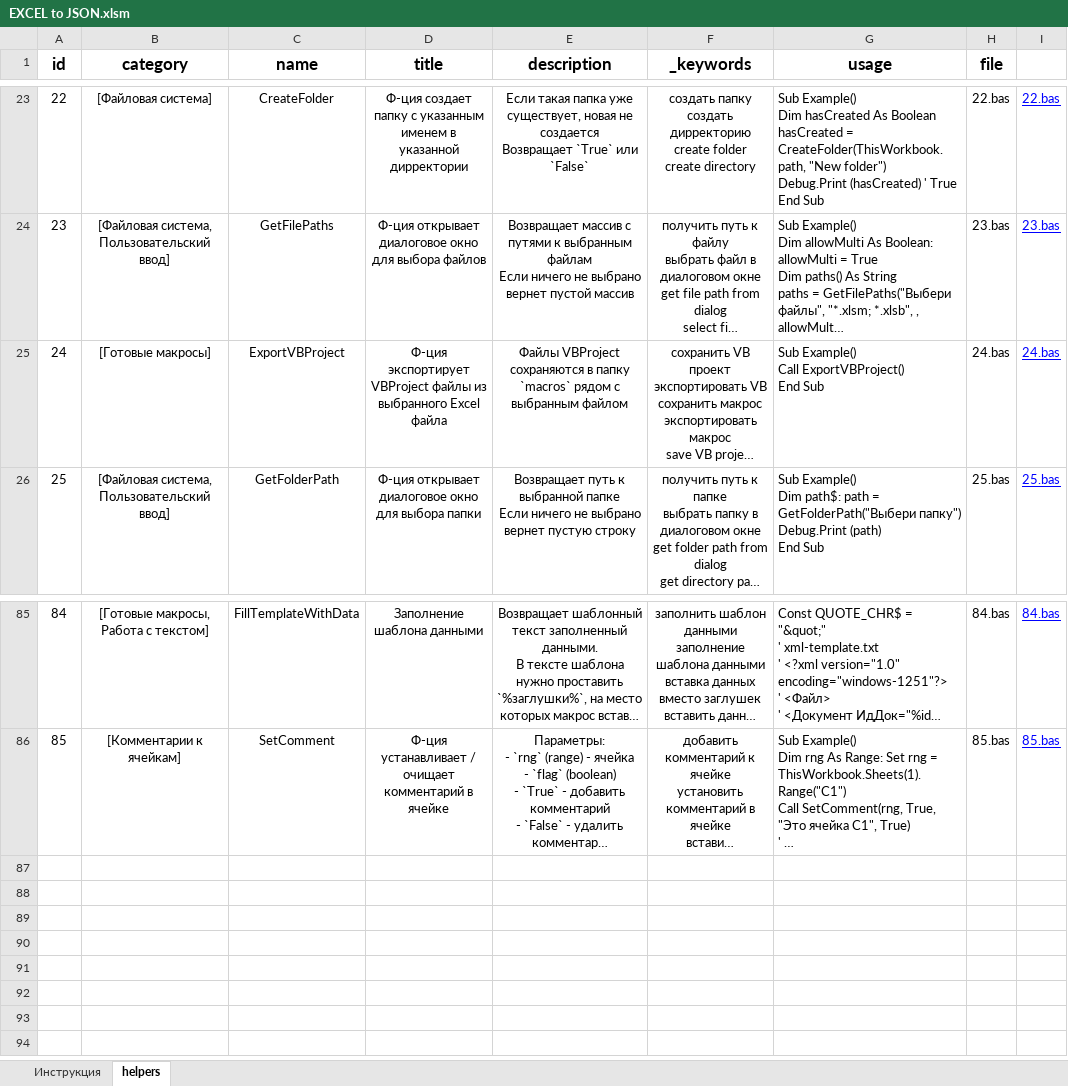
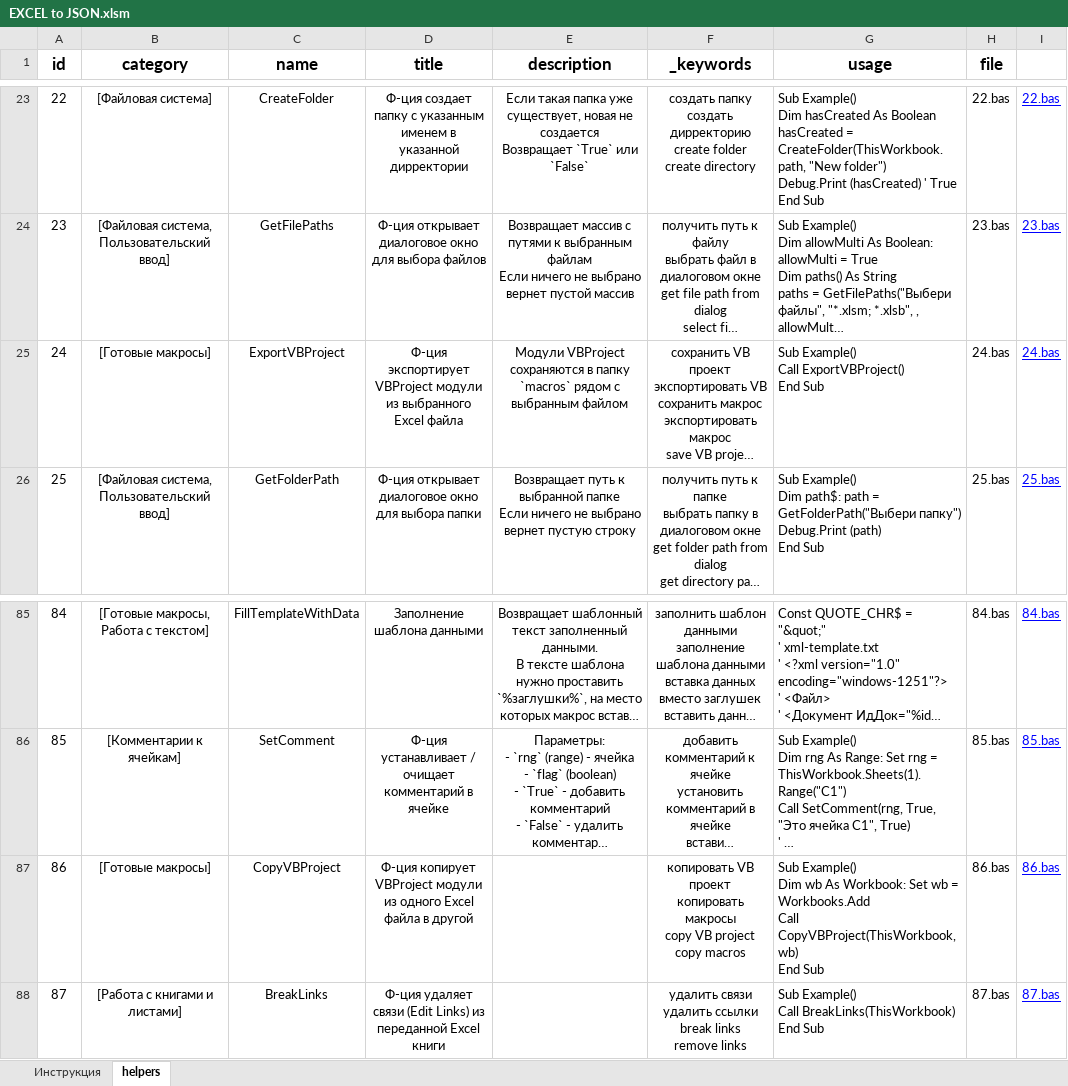
Before and after one commit to akzhar/vba-helpers-api, an Excel workbook: data/EXCEL to JSON.xlsm, sheet helpers, drawn as a sheet; only a part is shown, gaps mark what is left out; long unchanged cells end in …; values as stored, in another font and other column widths than the file's, no borders; table styles not drawn; ↵ is a line break in a cell; the diff names each change by its address in the sheet, - before the commit and + after, or states it on an @@ line.

Commit message:
Add new helpers: CopyVBProject (86.bas), BreakLinks (87.bas)

```diff
--- a/data/EXCEL to JSON.xlsm (sheet helpers)
+++ b/data/EXCEL to JSON.xlsm (sheet helpers)
-D25 (title): …экспортирует VBProject файлы из выбранного…
+D25 (title): …экспортирует VBProject модули из выбранного…
-E25 (description): Файлы VBProject сохраняются…
+E25 (description): Модули VBProject сохраняются…
+row 87: 86 | [Готовые макросы] | CopyVBProject | Ф-ция копирует VBProject модули из одного Excel файла в другой |  | копировать VB проект ↵ копировать макросы ↵ copy VB project ↵ copy macros | Sub Example() ↵ Dim wb As Workbook: Set wb = Workbooks.Add ↵ Call CopyVBProject(ThisWorkbook, wb) ↵ End Sub | 86.bas | 86.bas
+row 88: 87 | [Работа с книгами и листами] | BreakLinks | Ф-ция удаляет связи (Edit Links) из переданной Excel книги |  | удалить связи ↵ удалить ссылки ↵ break links ↵ remove links | Sub Example() ↵ Call BreakLinks(ThisWorkbook) ↵ End Sub | 87.bas | 87.bas
```
Also changed, not shown: 4 other files.
